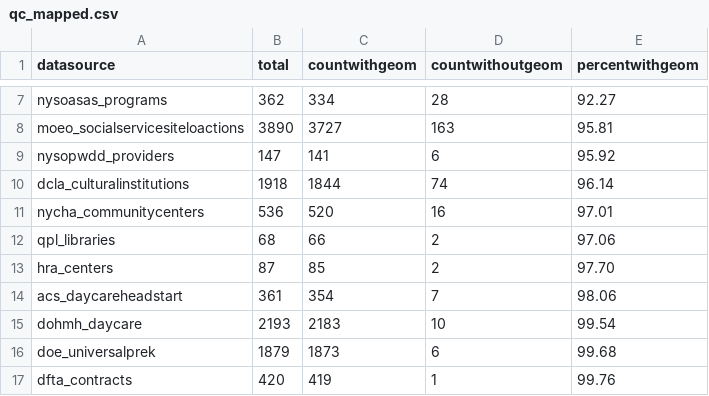
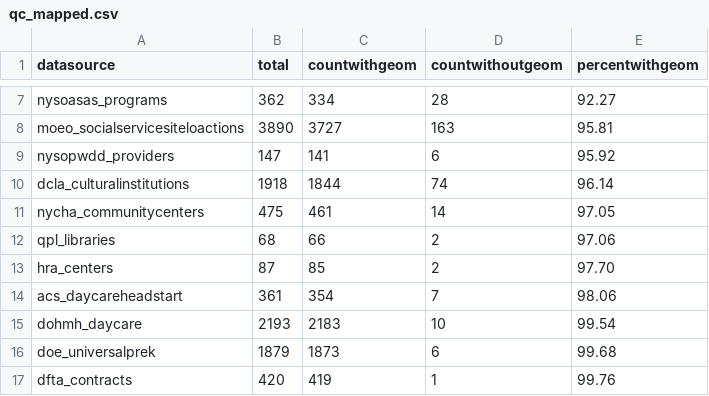
Before and after one commit to NYCPlanning/db-facilities-tmp, a CSV file: output/qc_mapped.csv, drawn as a sheet; only a part is shown, gaps mark what is left out.

```diff
--- a/output/qc_mapped.csv
+++ b/output/qc_mapped.csv
@@ -10,3 +10,3 @@ nysopwdd_providers,147,141,6,95.92
 dcla_culturalinstitutions,1918,1844,74,96.14
-nycha_communitycenters,536,520,16,97.01
+nycha_communitycenters,475,461,14,97.05
 qpl_libraries,68,66,2,97.06
```
Also changed, not shown: output/geo_result.csv, output/qc_classification.csv, 6 other files.
